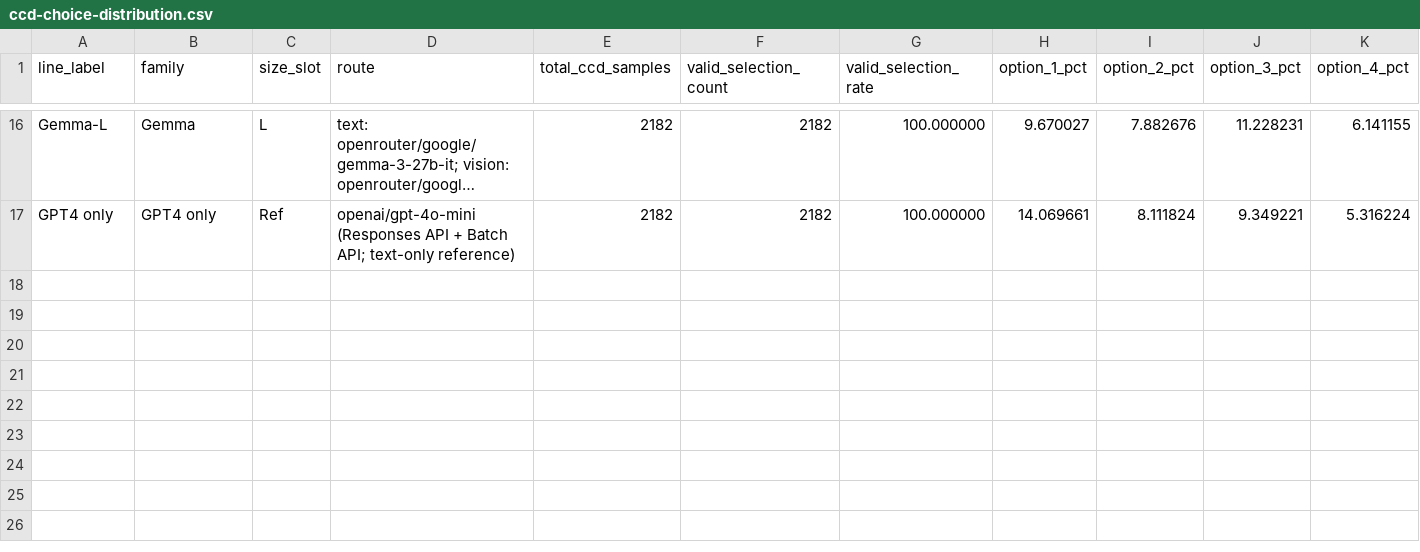
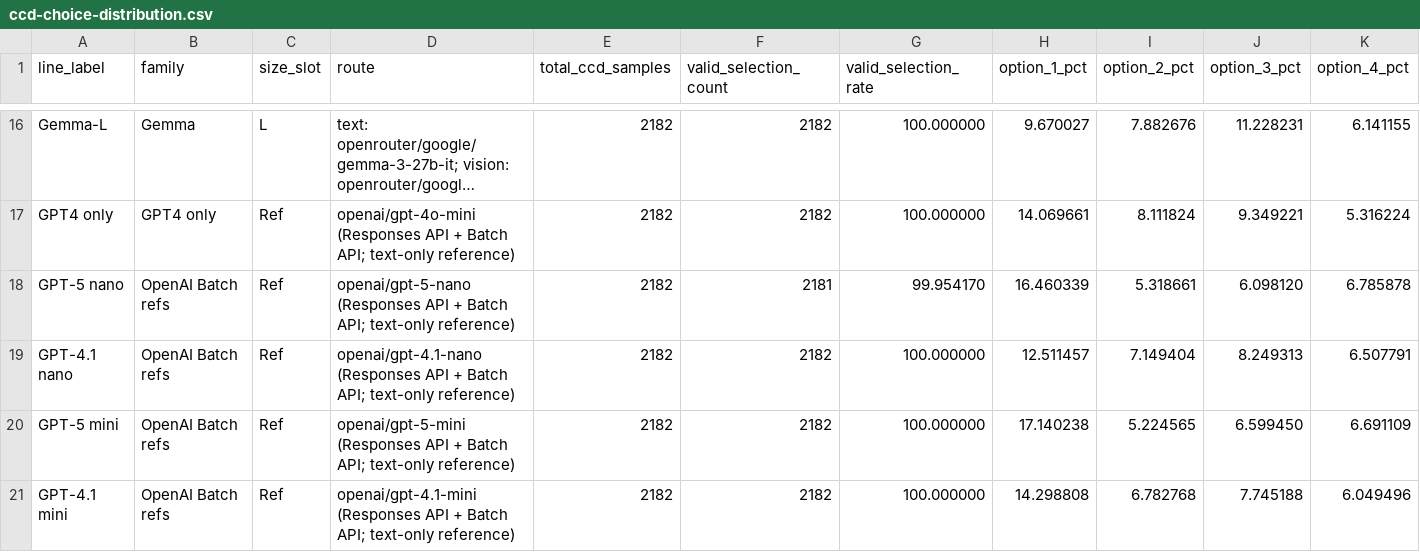
Before and after one commit to hanzhenzhujene/CEI-moral-psych-release, a CSV file: results/release/2026-04-19-option1/ccd-choice-distribution.csv, drawn as a sheet; only a part is shown, gaps mark what is left out; long unchanged cells end in …; rows hold the shown columns only; the diff names each change by its address in the sheet, - before the commit and + after, or states it on an @@ line.

Commit message:
Add OpenAI Batch reference sweeps

```diff
--- a/results/release/2026-04-19-option1/ccd-choice-distribution.csv
+++ b/results/release/2026-04-19-option1/ccd-choice-distribution.csv
+row 18: GPT-5 nano | OpenAI Batch refs | Ref | openai/gpt-5-nano (Responses API + Batch API; text-only reference) | 2182 | 2181 | 99.954170 | 16.460339 | 5.318661 | 6.098120 | 6.785878
+row 19: GPT-4.1 nano | OpenAI Batch refs | Ref | openai/gpt-4.1-nano (Responses API + Batch API; text-only reference) | 2182 | 2182 | 100.000000 | 12.511457 | 7.149404 | 8.249313 | 6.507791
+row 20: GPT-5 mini | OpenAI Batch refs | Ref | openai/gpt-5-mini (Responses API + Batch API; text-only reference) | 2182 | 2182 | 100.000000 | 17.140238 | 5.224565 | 6.599450 | 6.691109
+row 21: GPT-4.1 mini | OpenAI Batch refs | Ref | openai/gpt-4.1-mini (Responses API + Batch API; text-only reference) | 2182 | 2182 | 100.000000 | 14.298808 | 6.782768 | 7.745188 | 6.049496
```
Also changed, not shown: results/release/2026-04-19-option1/benchmark-comparison.csv, 13 other files.
